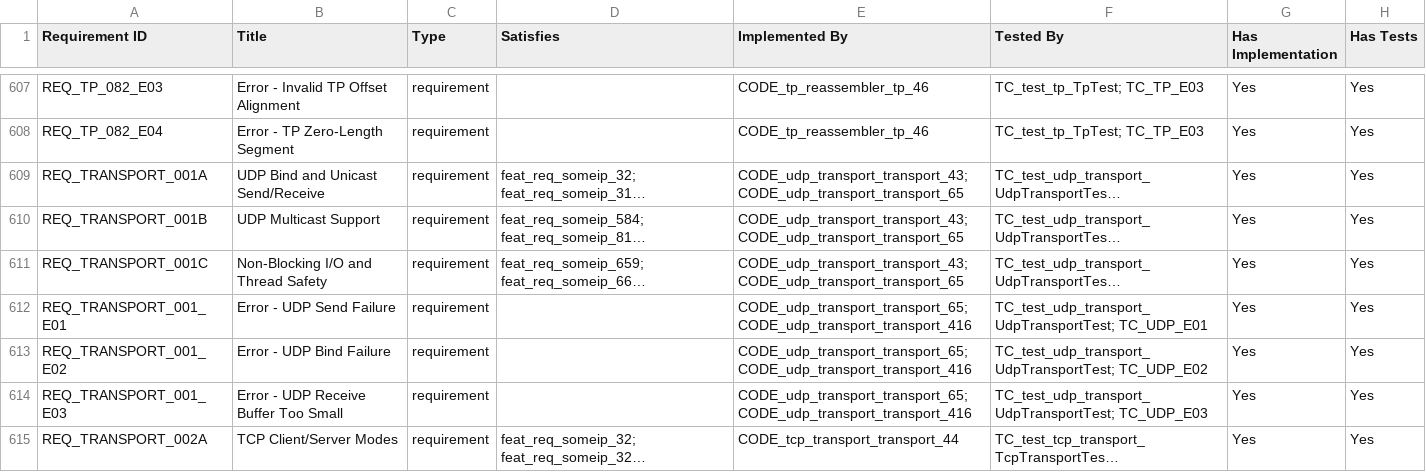
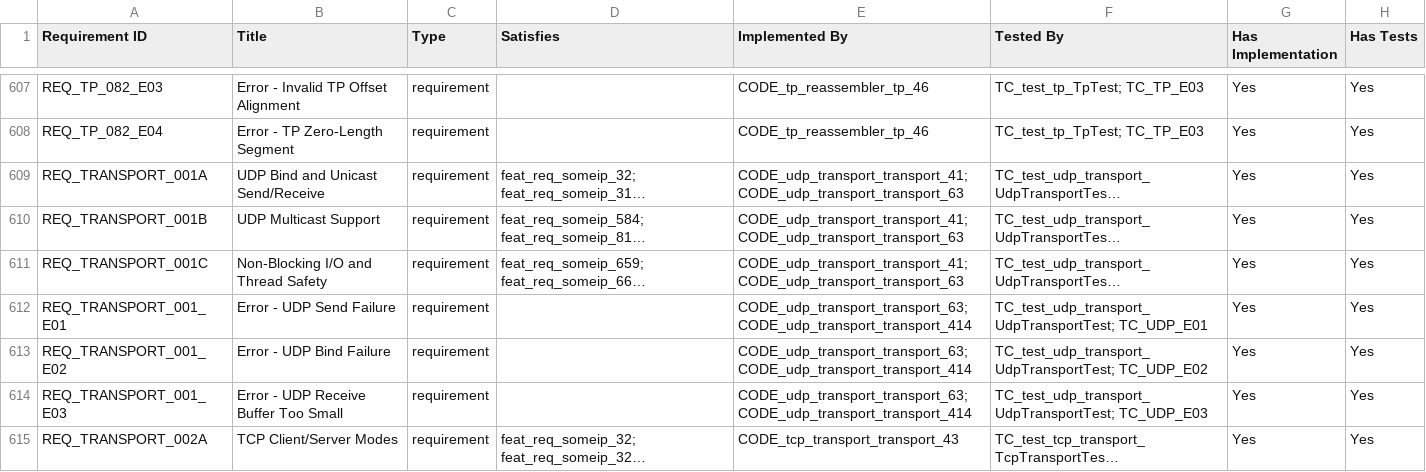
Before and after one commit to vtz/opensomeip, a CSV file: traceability/matrix.csv, drawn as a sheet; only a part is shown, gaps mark what is left out; long unchanged cells end in …; the diff covers the shown part only; the diff names each change by its address in the sheet, - before the commit and + after, or states it on an @@ line.

```diff
--- a/traceability/matrix.csv
+++ b/traceability/matrix.csv
-E609:E611 (Implemented By): CODE_udp_transport_transport_43; CODE_udp_transport_transport_65
+E609:E611 (Implemented By): CODE_udp_transport_transport_41; CODE_udp_transport_transport_63
-E612:E614 (Implemented By): CODE_udp_transport_transport_65; CODE_udp_transport_transport_416
+E612:E614 (Implemented By): CODE_udp_transport_transport_63; CODE_udp_transport_transport_414
-E615 (Implemented By): CODE_tcp_transport_transport_44
+E615 (Implemented By): CODE_tcp_transport_transport_43
```
Also changed, not shown: 143 edited cells elsewhere in this file, 19 other files.
